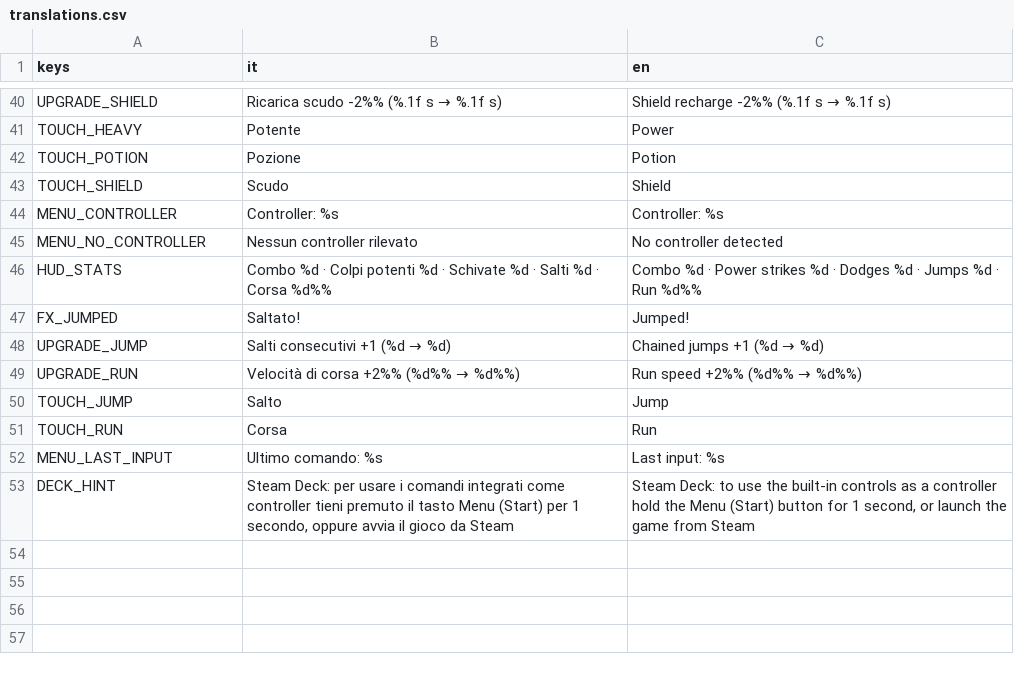
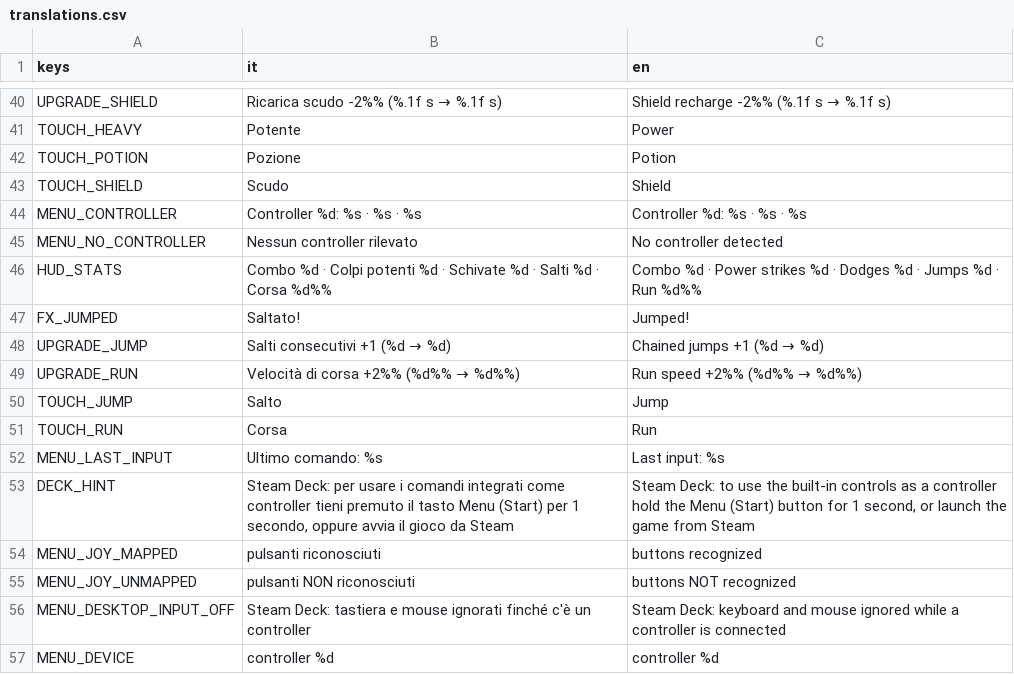
Before and after one commit to fdamore1984/gobelino-game, a CSV file: data/translations.csv, drawn as a sheet; only a part is shown, gaps mark what is left out.

```diff
--- a/data/translations.csv
+++ b/data/translations.csv
@@ -43,3 +43,3 @@ TOUCH_POTION,Pozione,Potion
 TOUCH_SHIELD,Scudo,Shield
-MENU_CONTROLLER,Controller: %s,Controller: %s
+MENU_CONTROLLER,Controller %d: %s · %s · %s,Controller %d: %s · %s · %s
 MENU_NO_CONTROLLER,Nessun controller rilevato,No controller detected
@@ -53 +53,5 @@ MENU_LAST_INPUT,Ultimo comando: %s,Last input: %s
 DECK_HINT,"Steam Deck: per usare i comandi integrati come controller tieni premuto il tasto Menu (Start) per 1 secondo, oppure avvia il gioco da Steam","Steam Deck: to use the built-in controls as a controller hold the Menu (Start) button for 1 second, or launch the game from Steam"
+MENU_JOY_MAPPED,pulsanti riconosciuti,buttons recognized
+MENU_JOY_UNMAPPED,pulsanti NON riconosciuti,buttons NOT recognized
+MENU_DESKTOP_INPUT_OFF,Steam Deck: tastiera e mouse ignorati finché c'è un controller,Steam Deck: keyboard and mouse ignored while a controller is connected
+MENU_DEVICE,controller %d,controller %d
```
Also changed, not shown: 3 other files.
